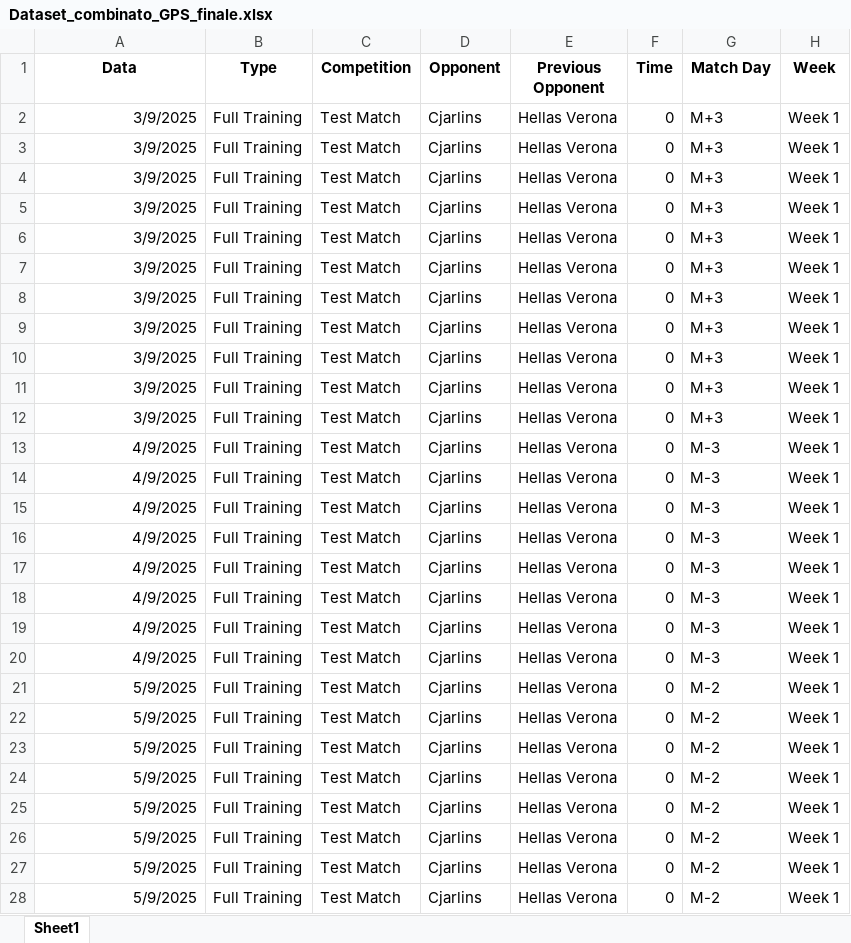
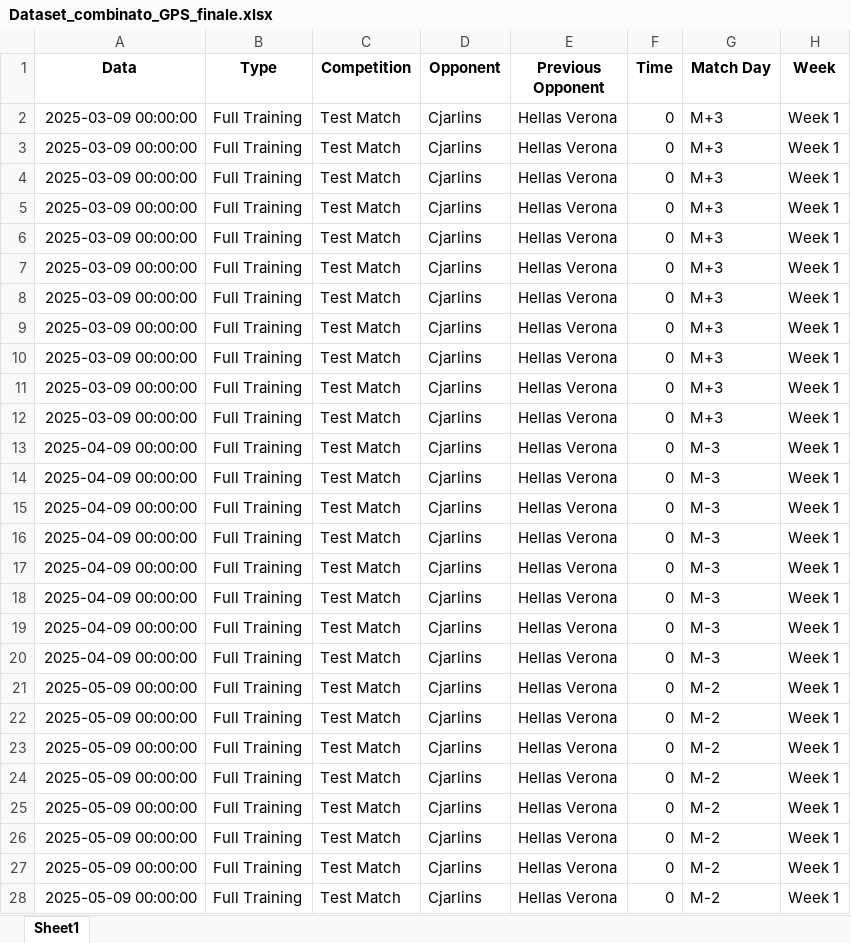
Before and after one commit to riki2016/dataU17, an Excel workbook: Dataset_combinato_GPS_finale.xlsx, sheet Sheet1, drawn as a sheet; only a part is shown; values as stored, in another font and other column widths than the file's, no borders; the diff covers the shown part only; the diff names each change by its address in the sheet, - before the commit and + after, or states it on an @@ line.

Commit message:
Add files via upload

```diff
--- a/Dataset_combinato_GPS_finale.xlsx (sheet Sheet1)
+++ b/Dataset_combinato_GPS_finale.xlsx (sheet Sheet1)
-A2:A12 (Data): 3/9/2025
+A2:A12 (Data): 2025-03-09 00:00:00
-A13:A20 (Data): 4/9/2025
+A13:A20 (Data): 2025-04-09 00:00:00
-A21:A28 (Data): 5/9/2025
+A21:A28 (Data): 2025-05-09 00:00:00
```
Also changed, not shown: 13 edited cells elsewhere in this sheet.
